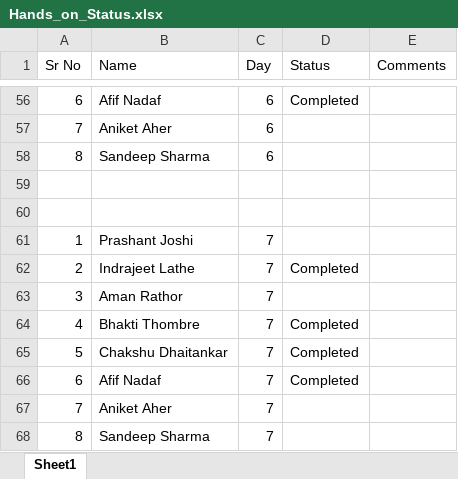
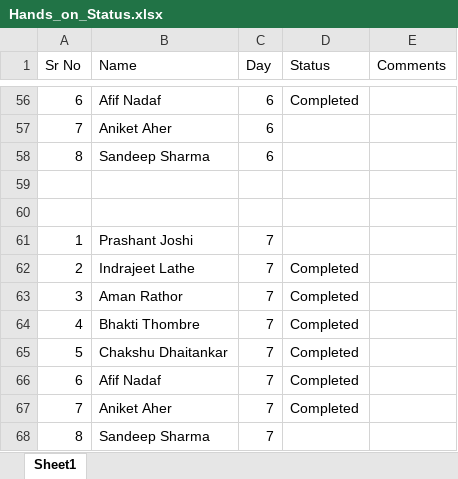
Before and after one commit to maheshsabnis/blazemarch2021, an Excel workbook: Hands_on_Status.xlsx, sheet Sheet1, drawn as a sheet; only a part is shown, gaps mark what is left out; values as stored, in another font and other column widths than the file's, no borders; the diff names each change by its address in the sheet, - before the commit and + after, or states it on an @@ line.

```diff
--- a/Hands_on_Status.xlsx (sheet Sheet1)
+++ b/Hands_on_Status.xlsx (sheet Sheet1)
-D63 (Status): (empty)
+D63 (Status): Completed
-D67 (Status): (empty)
+D67 (Status): Completed
```
Also changed, not shown: 47 other files.
